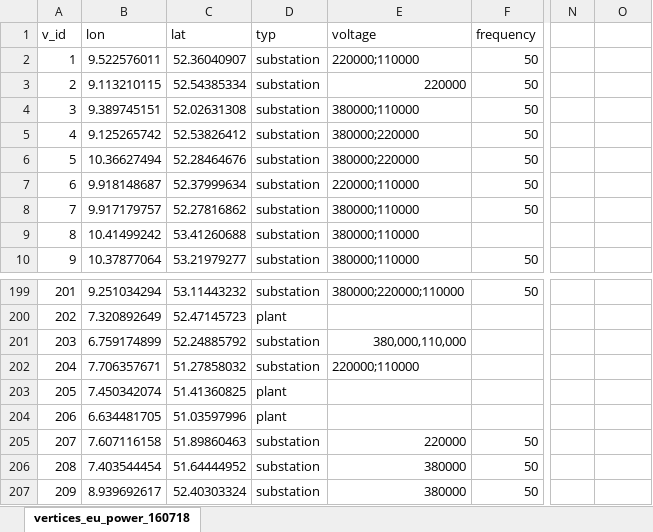
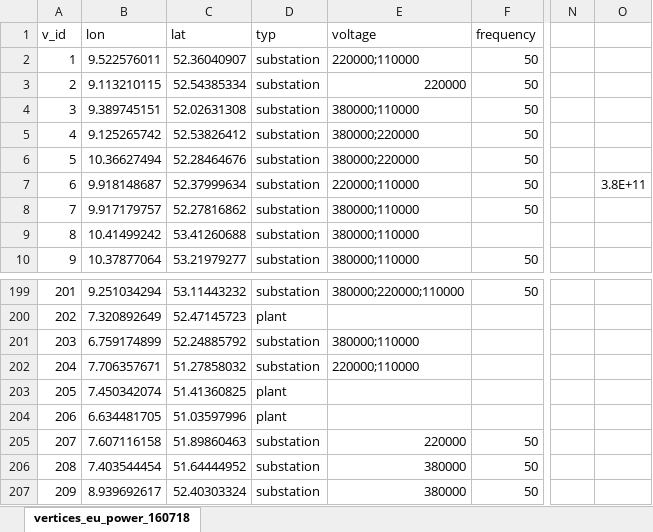
Before and after one commit to ofurman/powergrid, an Excel workbook: scigrid-conference-eu-data-only/vertices_eu_power_160718.csvdata.xlsx, sheet vertices_eu_power_160718, drawn as a sheet; only a part is shown, gaps mark what is left out; values as stored, in another font and other column widths than the file's, no borders; the diff names each change by its address in the sheet, - before the commit and + after, or states it on an @@ line.

```diff
--- a/scigrid-conference-eu-data-only/vertices_eu_power_160718.csvdata.xlsx (sheet vertices_eu_power_160718)
+++ b/scigrid-conference-eu-data-only/vertices_eu_power_160718.csvdata.xlsx (sheet vertices_eu_power_160718)
-O7: (empty)
+O7: 3.8E+11
-E201 (voltage): 380,000,110,000
+E201 (voltage): 380000;110000
```
Also changed, not shown: 2 other files.
